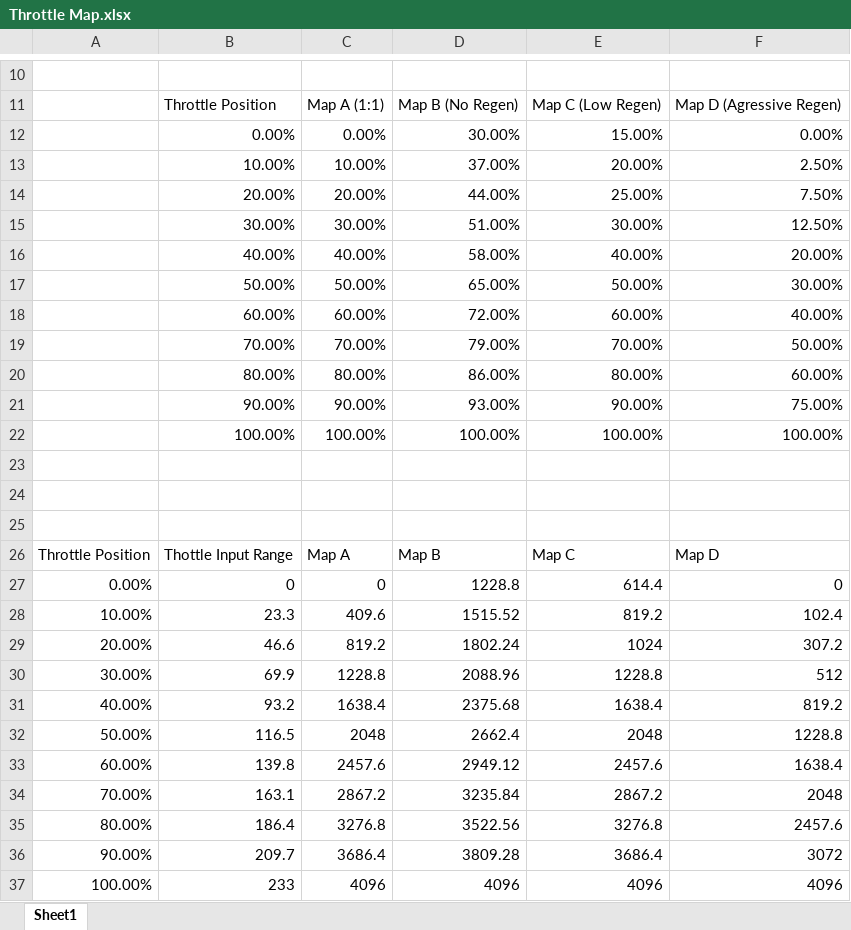
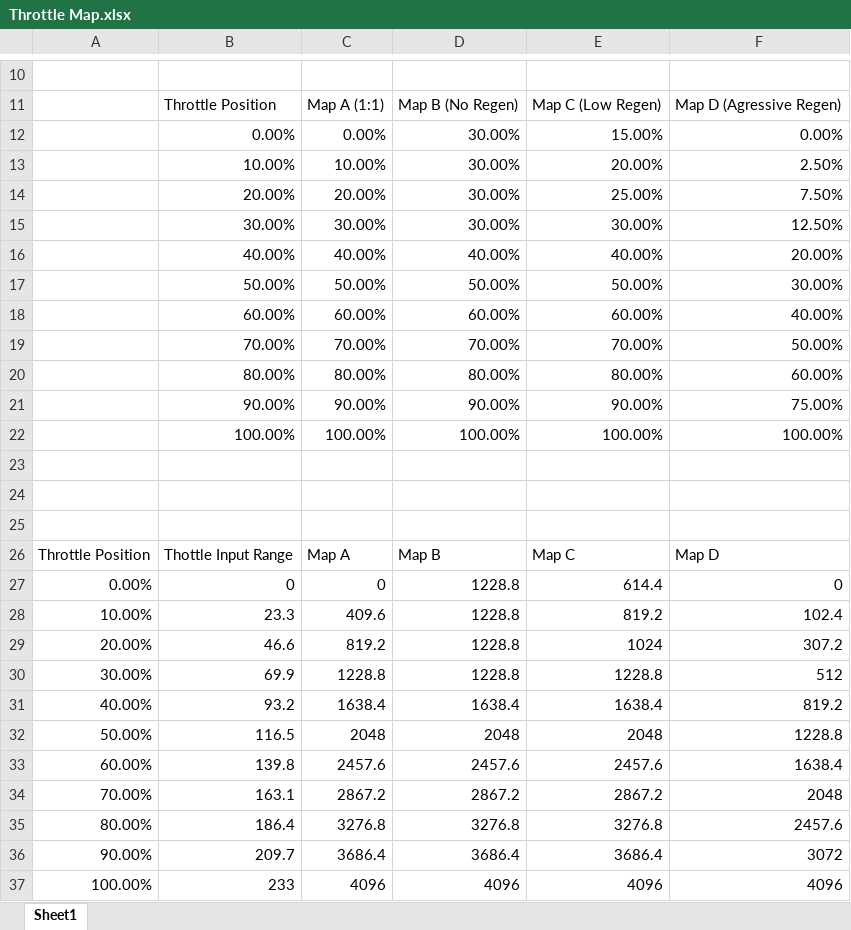
Before and after one commit to AshtonDudley/dal-fsae, an Excel workbook: DMS-24-DEVICE_DRIVERS/TIM/TIM Throttle Map Creator/Throttle Map.xlsx, sheet Sheet1, drawn as a sheet; only a part is shown, gaps mark what is left out; values as stored, in another font and other column widths than the file's, no borders; charts and pictures and conditional formats not drawn; the diff names each change by its address in the sheet, - before the commit and + after, or states it on an @@ line.

Commit message:
updated throttle map

```diff
--- a/DMS-24-DEVICE_DRIVERS/TIM/TIM Throttle Map Creator/Throttle Map.xlsx (sheet Sheet1)
+++ b/DMS-24-DEVICE_DRIVERS/TIM/TIM Throttle Map Creator/Throttle Map.xlsx (sheet Sheet1)
-D13: 37.00%
+D13: 30.00%
-D14: 44.00%
+D14: 30.00%
-D15: 51.00%
+D15: 30.00%
-D16: 58.00%
+D16: 40.00%
-D17: 65.00%
+D17: 50.00%
-D18: 72.00%
+D18: 60.00%
-D19: 79.00%
+D19: 70.00%
-D20: 86.00%
+D20: 80.00%
-D21: 93.00%
+D21: 90.00%
-D28: 1515.52
+D28: 1228.8
-D29: 1802.24
+D29: 1228.8
-D30: 2088.96
+D30: 1228.8
-D31: 2375.68
+D31: 1638.4
-D32: 2662.4
+D32: 2048
-D33: 2949.12
+D33: 2457.6
-D34: 3235.84
+D34: 2867.2
-D35: 3522.56
+D35: 3276.8
-D36: 3809.28
+D36: 3686.4
```
Also changed, not shown: charts or pictures.
